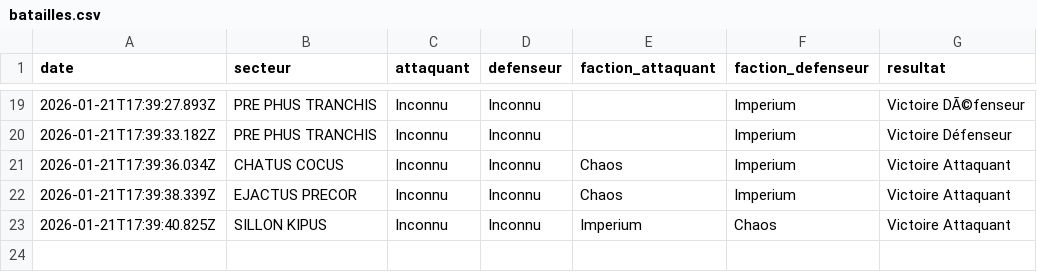
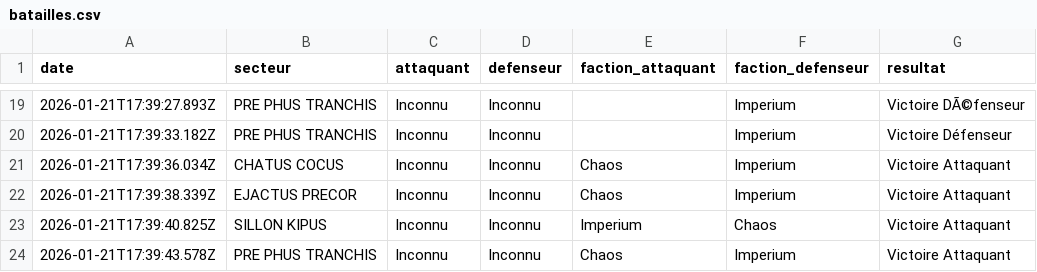
Before and after one commit to BobywanCompensator/CampagneCompensatorMark1, a CSV file: data/batailles.csv, drawn as a sheet; only a part is shown, gaps mark what is left out; the diff names each change by its address in the sheet, - before the commit and + after, or states it on an @@ line.

Commit message:
Nouvelle bataille

```diff
--- a/data/batailles.csv
+++ b/data/batailles.csv
+row 24: 2026-01-21T17:39:43.578Z | PRE PHUS TRANCHIS | Inconnu | Inconnu | Chaos | Imperium | Victoire Attaquant
```
